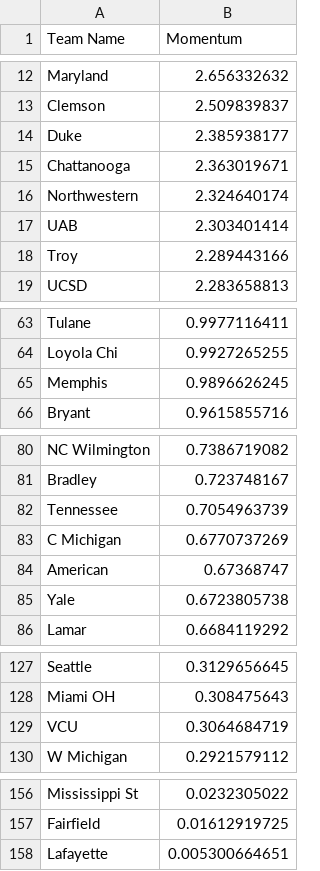
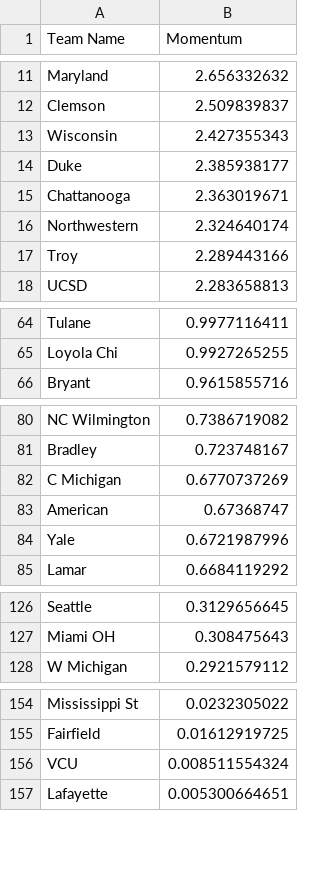
Before and after one commit to Colin-Hanley1/CBBModel_streamlit, a CSV file: Momentum.csv, drawn as a sheet; only a part is shown, gaps mark what is left out; the diff covers the shown part only.

Commit message:
Update Momentum.csv

```diff
--- a/Momentum.csv
+++ b/Momentum.csv
@@ -13,2 +12,3 @@ Maryland,2.656332632
 Clemson,2.509839837
+Wisconsin,2.427355343
 Duke,2.385938177
@@ -16,3 +16,2 @@ Chattanooga,2.363019671
 Northwestern,2.324640174
-UAB,2.303401414
 Troy,2.289443166
@@ -64,3 +65,2 @@ Tulane,0.9977116411
 Loyola Chi,0.9927265255
-Memphis,0.9896626245
 Bryant,0.9615855716
@@ -81,6 +81,5 @@ NC Wilmington,0.7386719082
 Bradley,0.723748167
-Tennessee,0.7054963739
 C Michigan,0.6770737269
 American,0.67368747
-Yale,0.6723805738
+Yale,0.6721987996
 Lamar,0.6684119292
@@ -128,3 +127,2 @@ Seattle,0.3129656645
 Miami OH,0.308475643
-VCU,0.3064684719
 W Michigan,0.2921579112
@@ -157,2 +155,3 @@ Mississippi St,0.0232305022
 Fairfield,0.01612919725
+VCU,0.008511554324
 Lafayette,0.005300664651
```
Also changed, not shown: 7 added rows and 5 removed rows elsewhere in this file.
